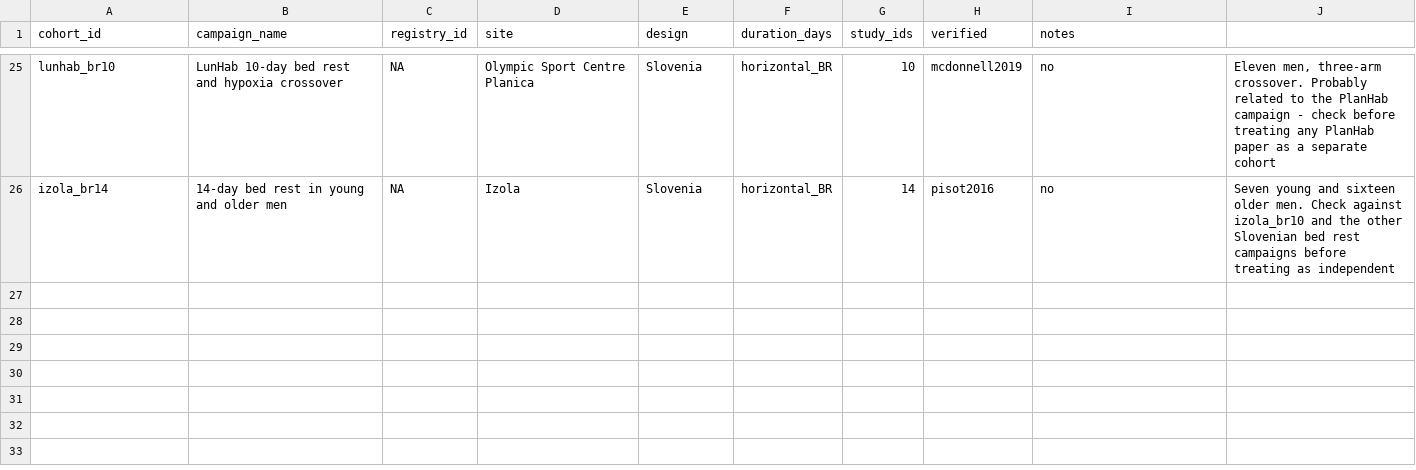
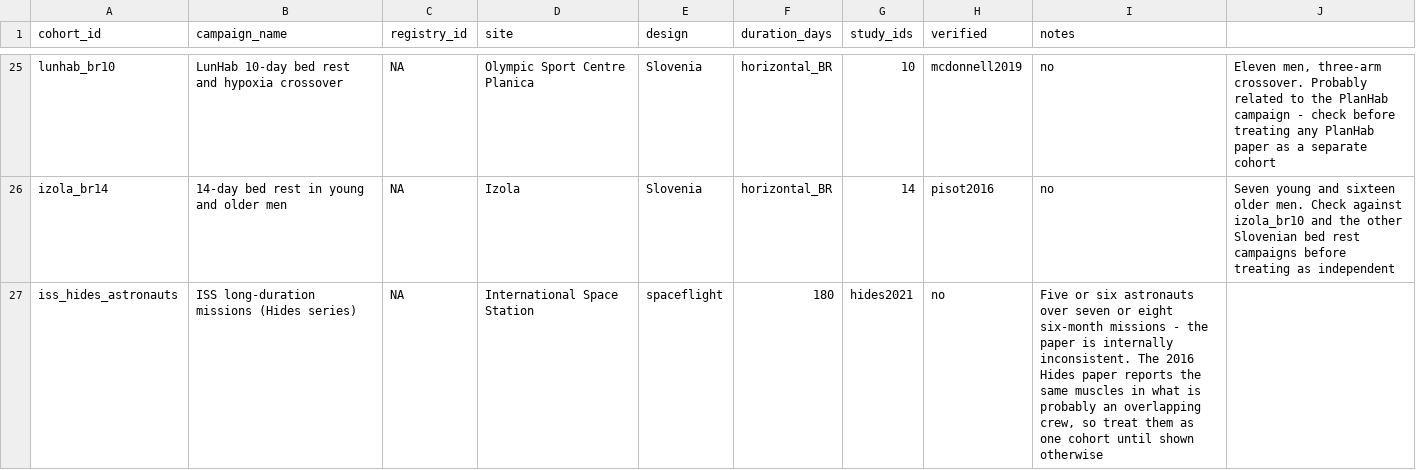
Before and after one commit to MiladBahariQaragoz/BedrestToMars, a CSV file: data/cohorts.csv, drawn as a sheet; only a part is shown, gaps mark what is left out; the diff names each change by its address in the sheet, - before the commit and + after, or states it on an @@ line.

```diff
--- a/data/cohorts.csv
+++ b/data/cohorts.csv
+row 27: iss_hides_astronauts | ISS long-duration missions (Hides series) | NA | International Space Station | spaceflight | 180 | hides2021 | no | Five or six astronauts over seven or eight six-month missions - the paper is internally inconsistent. The 2016 Hides paper reports the same muscles in what is probably an overlapping crew, so treat them as one cohort until shown otherwise
```
Also changed, not shown: data/raw/extraction_falk.csv, docs/literature-review/screen_decisions_fulltext.csv, 5 other files.
